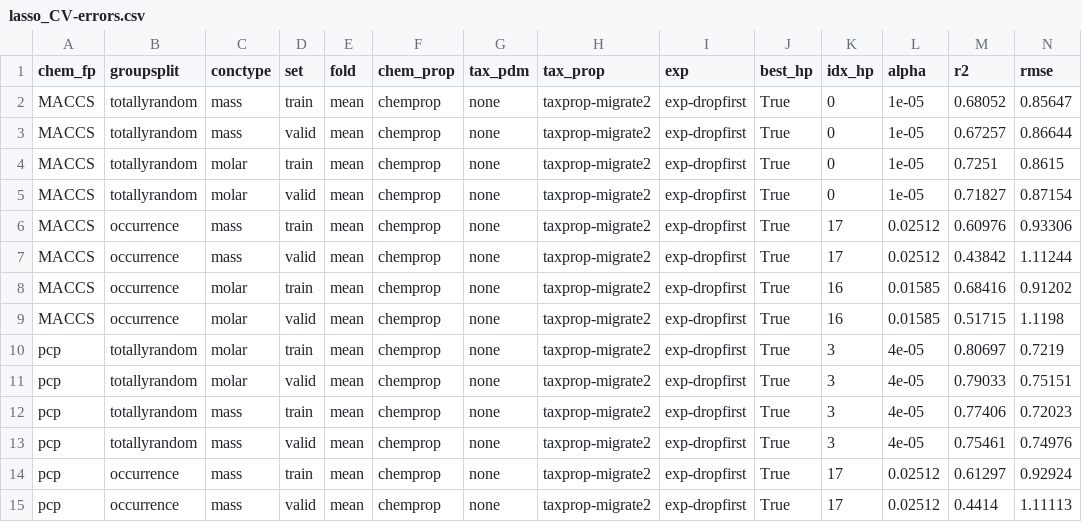
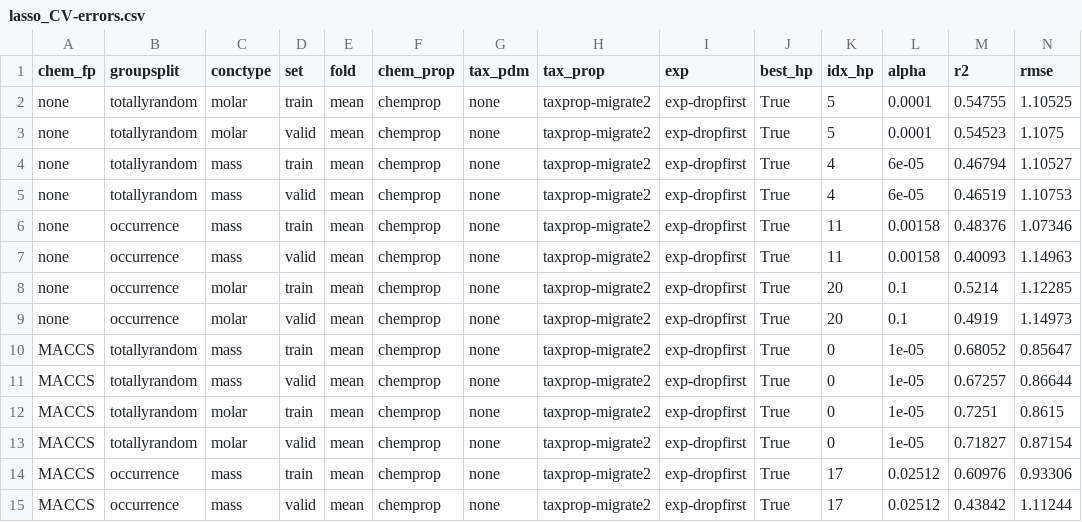
Before and after one commit to LiliGasser/mltox-model, a CSV file: output/regression/lasso_CV-errors.csv, drawn as a sheet; only a part is shown; the shorter side is filled out with more unchanged rows; rows hold the shown columns only; the diff names each change by its address in the sheet, - before the commit and + after, or states it on an @@ line.

Commit message:
LASSO run for no fingerprint

```diff
--- a/output/regression/lasso_CV-errors.csv
+++ b/output/regression/lasso_CV-errors.csv
+row 2: none | totallyrandom | molar | train | mean | chemprop | none | taxprop-migrate2 | exp-dropfirst | True | 5 | 0.0001 | 0.54755 | 1.10525
+row 3: none | totallyrandom | molar | valid | mean | chemprop | none | taxprop-migrate2 | exp-dropfirst | True | 5 | 0.0001 | 0.54523 | 1.1075
+row 4: none | totallyrandom | mass | train | mean | chemprop | none | taxprop-migrate2 | exp-dropfirst | True | 4 | 6e-05 | 0.46794 | 1.10527
+row 5: none | totallyrandom | mass | valid | mean | chemprop | none | taxprop-migrate2 | exp-dropfirst | True | 4 | 6e-05 | 0.46519 | 1.10753
+row 6: none | occurrence | mass | train | mean | chemprop | none | taxprop-migrate2 | exp-dropfirst | True | 11 | 0.00158 | 0.48376 | 1.07346
+row 7: none | occurrence | mass | valid | mean | chemprop | none | taxprop-migrate2 | exp-dropfirst | True | 11 | 0.00158 | 0.40093 | 1.14963
+row 8: none | occurrence | molar | train | mean | chemprop | none | taxprop-migrate2 | exp-dropfirst | True | 20 | 0.1 | 0.5214 | 1.12285
+row 9: none | occurrence | molar | valid | mean | chemprop | none | taxprop-migrate2 | exp-dropfirst | True | 20 | 0.1 | 0.4919 | 1.14973
```
Also changed, not shown: output/regression/lasso_test-errors.csv, 5 other files.
